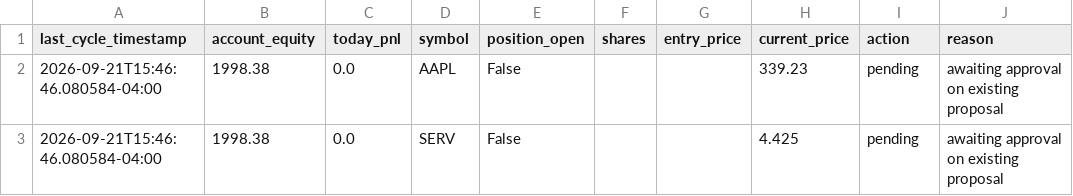
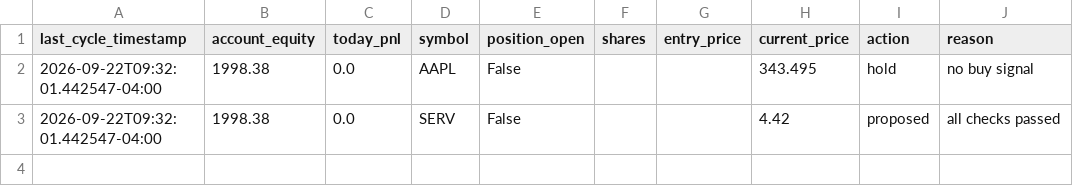
Before and after one commit to nguyenminhthanh0403-hub/graywind, a CSV file: dashboard-data/small/status.csv, drawn as a sheet.

```diff
--- a/dashboard-data/small/status.csv
+++ b/dashboard-data/small/status.csv
@@ -1,3 +1,3 @@
 last_cycle_timestamp,account_equity,today_pnl,symbol,position_open,shares,entry_price,current_price,action,reason
-2026-09-21T15:46:46.080584-04:00,1998.38,0.0,AAPL,False,,,339.23,pending,awaiting approval on existing proposal
-2026-09-21T15:46:46.080584-04:00,1998.38,0.0,SERV,False,,,4.425,pending,awaiting approval on existing proposal
+2026-09-22T09:32:01.442547-04:00,1998.38,0.0,AAPL,False,,,343.495,hold,no buy signal
+2026-09-22T09:32:01.442547-04:00,1998.38,0.0,SERV,False,,,4.42,proposed,all checks passed
```
Also changed, not shown: dashboard-data/small/equity_curve.csv, state/small/decision_log.csv, 3 other files.
